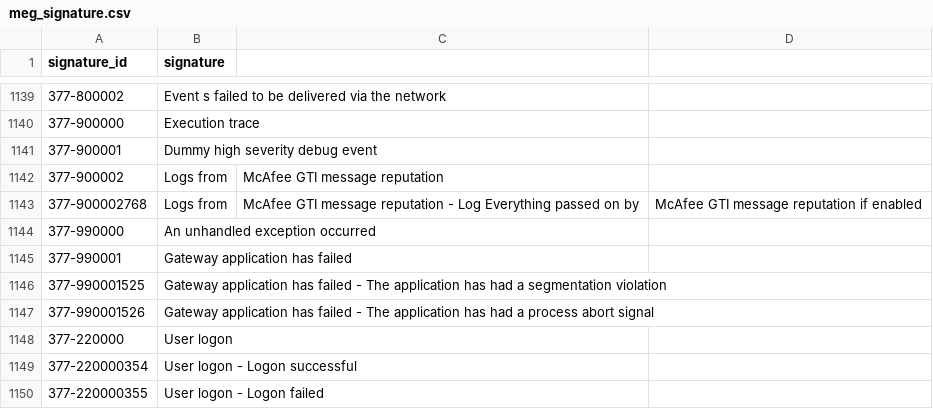
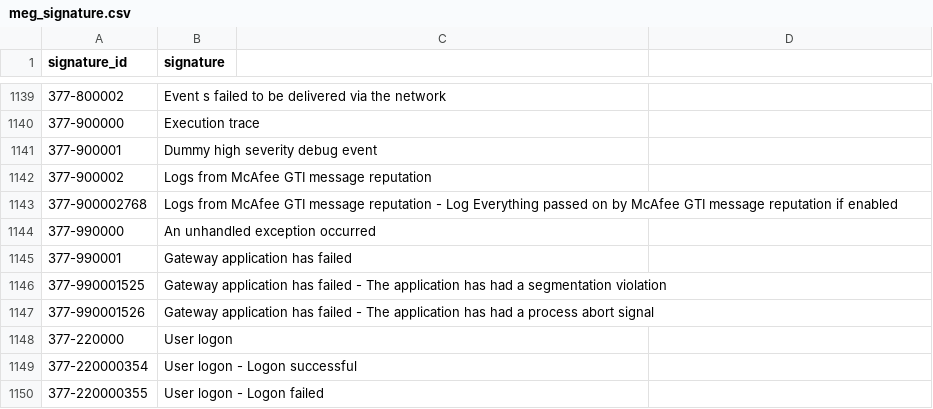
Before and after one commit to AlaskaSSO/TA-meg, a CSV file: lookups/meg_signature.csv, drawn as a sheet; only a part is shown, gaps mark what is left out.

```diff
--- a/lookups/meg_signature.csv
+++ b/lookups/meg_signature.csv
@@ -1141,4 +1141,4 @@ signature_id,signature
 377-900001,Dummy high severity debug event
-377-900002,Logs from,McAfee GTI message reputation
-377-900002768,Logs from,McAfee GTI message reputation - Log Everything passed on by,McAfee GTI message reputation if enabled
+377-900002,Logs from McAfee GTI message reputation
+377-900002768,Logs from McAfee GTI message reputation - Log Everything passed on by McAfee GTI message reputation if enabled
 377-990000,An unhandled exception occurred
```
Also changed, not shown: lookups/meg_action_info.csv, 3 other files.
